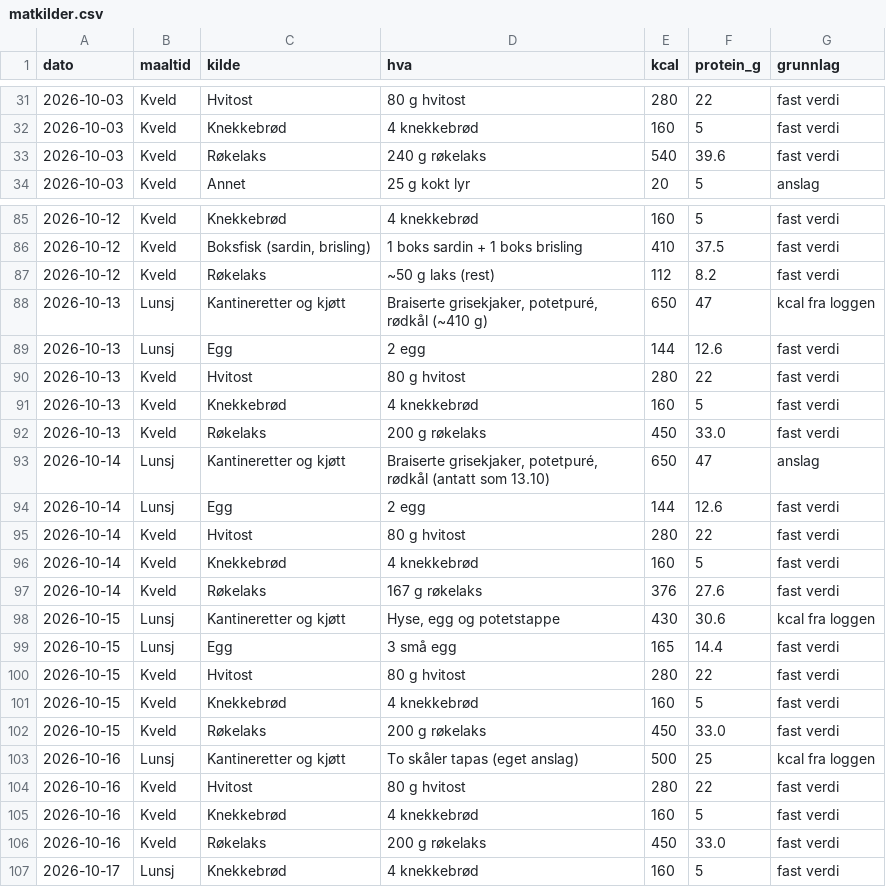
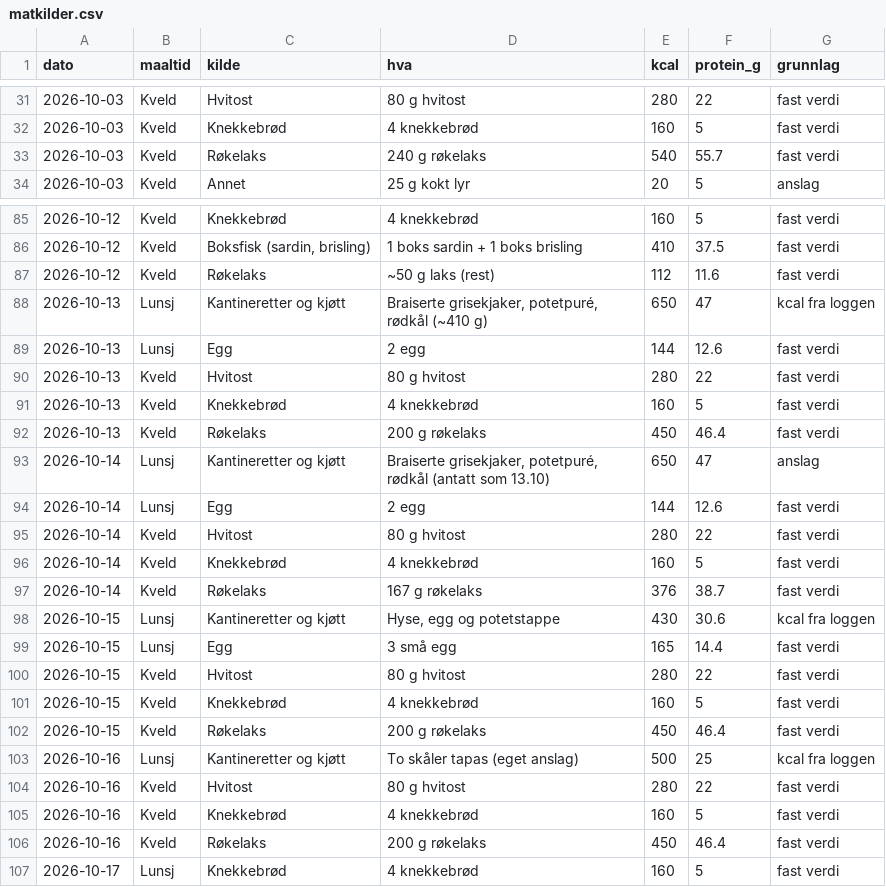
Before and after one commit to oddove-dev/vektagent, a CSV file: data/matkilder.csv, drawn as a sheet; only a part is shown, gaps mark what is left out; the diff covers the shown part only.

```diff
--- a/data/matkilder.csv
+++ b/data/matkilder.csv
@@ -32,3 +32,3 @@ dato,maaltid,kilde,hva,kcal,protein_g,grunnlag
 2026-10-03,Kveld,Knekkebrød,4 knekkebrød,160,5,fast verdi
-2026-10-03,Kveld,Røkelaks,240 g røkelaks,540,39.6,fast verdi
+2026-10-03,Kveld,Røkelaks,240 g røkelaks,540,55.7,fast verdi
 2026-10-03,Kveld,Annet,25 g kokt lyr,20,5,anslag
@@ -86,3 +86,3 @@ dato,maaltid,kilde,hva,kcal,protein_g,grunnlag
 2026-10-12,Kveld,"Boksfisk (sardin, brisling)",1 boks sardin + 1 boks brisling,410,37.5,fast verdi
-2026-10-12,Kveld,Røkelaks,~50 g laks (rest),112,8.2,fast verdi
+2026-10-12,Kveld,Røkelaks,~50 g laks (rest),112,11.6,fast verdi
 2026-10-13,Lunsj,Kantineretter og kjøtt,"Braiserte grisekjaker, potetpuré, rødkål (~410 g)",650,47,kcal fra loggen
@@ -91,3 +91,3 @@ dato,maaltid,kilde,hva,kcal,protein_g,grunnlag
 2026-10-13,Kveld,Knekkebrød,4 knekkebrød,160,5,fast verdi
-2026-10-13,Kveld,Røkelaks,200 g røkelaks,450,33.0,fast verdi
+2026-10-13,Kveld,Røkelaks,200 g røkelaks,450,46.4,fast verdi
 2026-10-14,Lunsj,Kantineretter og kjøtt,"Braiserte grisekjaker, potetpuré, rødkål (antatt som 13.10)",650,47,anslag
@@ -96,3 +96,3 @@ dato,maaltid,kilde,hva,kcal,protein_g,grunnlag
 2026-10-14,Kveld,Knekkebrød,4 knekkebrød,160,5,fast verdi
-2026-10-14,Kveld,Røkelaks,167 g røkelaks,376,27.6,fast verdi
+2026-10-14,Kveld,Røkelaks,167 g røkelaks,376,38.7,fast verdi
 2026-10-15,Lunsj,Kantineretter og kjøtt,"Hyse, egg og potetstappe",430,30.6,kcal fra loggen
@@ -101,3 +101,3 @@ dato,maaltid,kilde,hva,kcal,protein_g,grunnlag
 2026-10-15,Kveld,Knekkebrød,4 knekkebrød,160,5,fast verdi
-2026-10-15,Kveld,Røkelaks,200 g røkelaks,450,33.0,fast verdi
+2026-10-15,Kveld,Røkelaks,200 g røkelaks,450,46.4,fast verdi
 2026-10-16,Lunsj,Kantineretter og kjøtt,To skåler tapas (eget anslag),500,25,kcal fra loggen
@@ -105,3 +105,3 @@ dato,maaltid,kilde,hva,kcal,protein_g,grunnlag
 2026-10-16,Kveld,Knekkebrød,4 knekkebrød,160,5,fast verdi
-2026-10-16,Kveld,Røkelaks,200 g røkelaks,450,33.0,fast verdi
+2026-10-16,Kveld,Røkelaks,200 g røkelaks,450,46.4,fast verdi
 2026-10-17,Lunsj,Knekkebrød,4 knekkebrød,160,5,fast verdi
```
Also changed, not shown: 10 added rows and 7 edited cells elsewhere in this file, data/aktivitet.csv, data/mat.csv, 5 other files.
